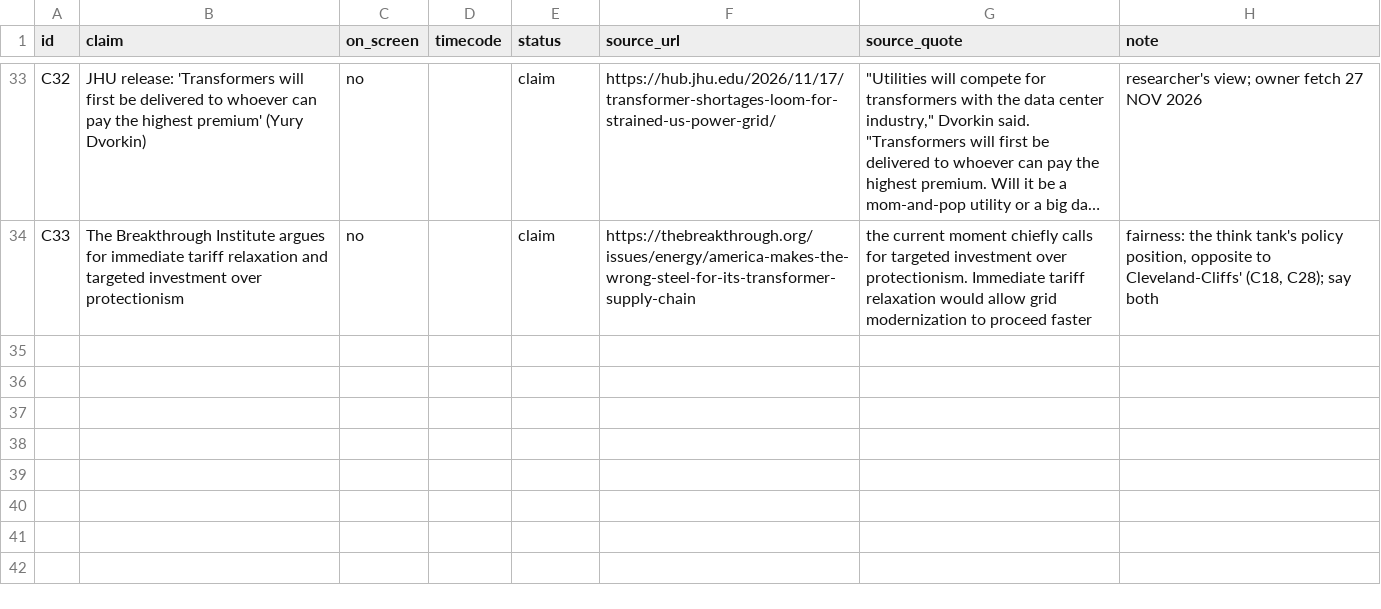
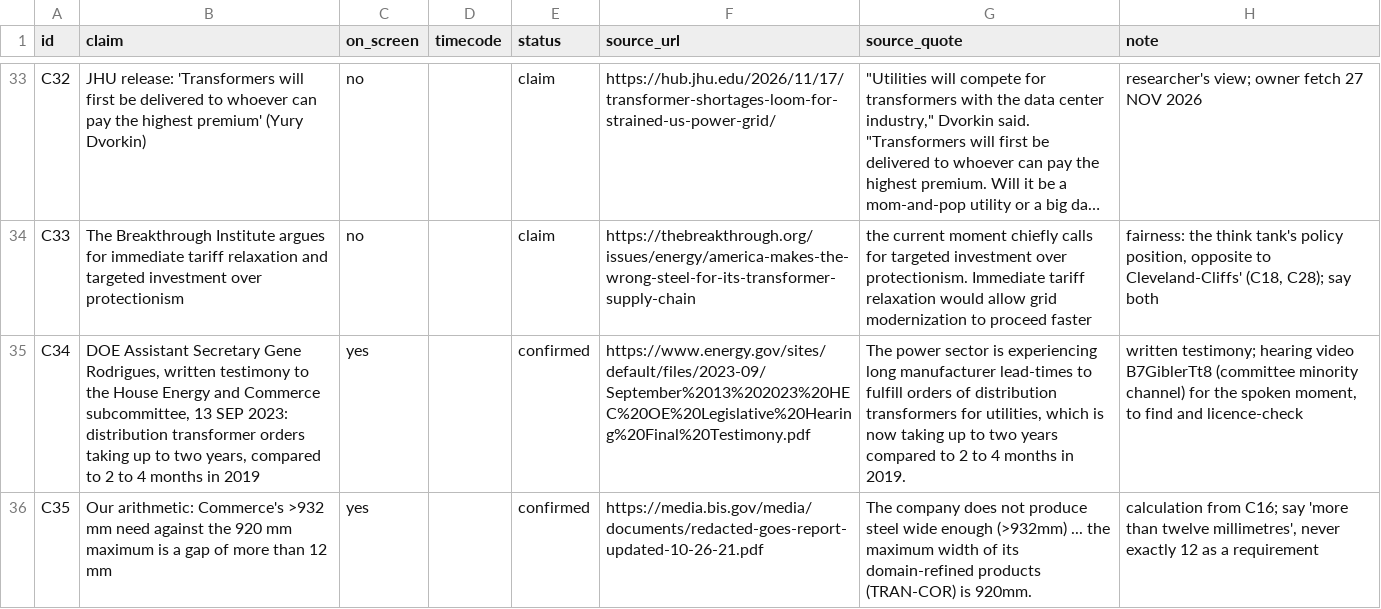
Before and after one commit to mkmk749278/Margin-of-Error, a CSV file: films/lpt-goes-steel/claims.csv, drawn as a sheet; only a part is shown, gaps mark what is left out; long unchanged cells end in …; the diff names each change by its address in the sheet, - before the commit and + after, or states it on an @@ line.

```diff
--- a/films/lpt-goes-steel/claims.csv
+++ b/films/lpt-goes-steel/claims.csv
+row 35: C34 | DOE Assistant Secretary Gene Rodrigues, written testimony to the House Energy and Commerce subcommittee, 13 SEP 2023: distribution transformer orders taking up to two years, compared to 2 to 4 months in 2019 | yes |  | confirmed | https://www.energy.gov/sites/default/files/2023-09/September%2013%202023%20HEC%20OE%20Legislative%20Hearing%20Final%20Testimony.pdf | The power sector is experiencing long manufacturer lead-times to fulfill orders of distribution transformers for utilities, which is now taking up to two years compared to 2 to 4 months in 2019. | written testimony; hearing video B7GiblerTt8 (committee minority channel) for the spoken moment, to find and licence-check
+row 36: C35 | Our arithmetic: Commerce's >932 mm need against the 920 mm maximum is a gap of more than 12 mm | yes |  | confirmed | https://media.bis.gov/media/documents/redacted-goes-report-updated-10-26-21.pdf | The company does not produce steel wide enough (>932mm) ... the maximum width of its domain-refined products (TRAN-COR) is 920mm. | calculation from C16; say 'more than twelve millimetres', never exactly 12 as a requirement
```
Also changed, not shown: 5 other files.
